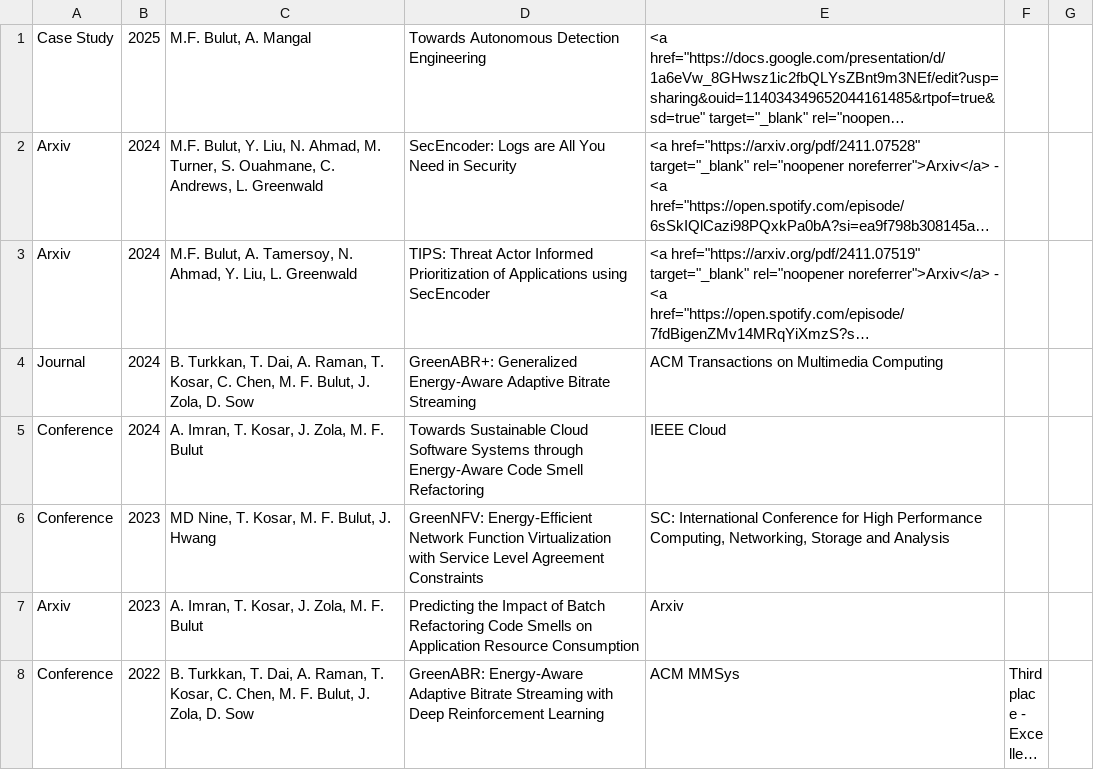
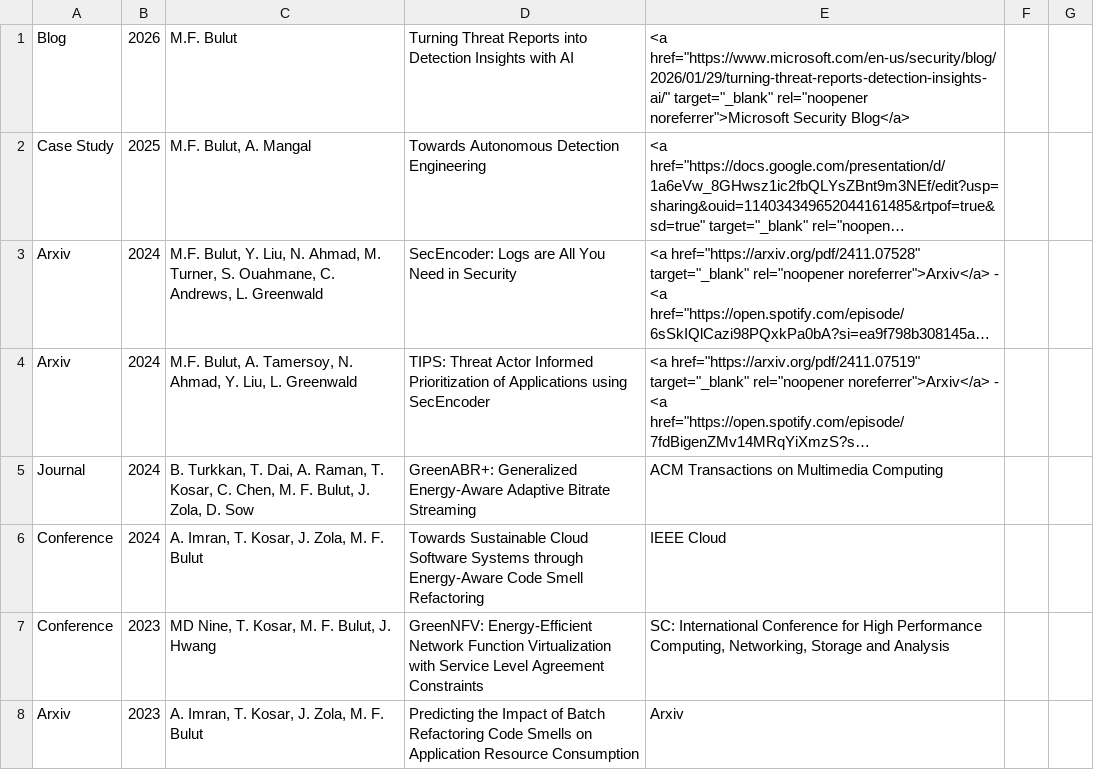
Before and after one commit to bulutmf/bulutmf.github.io, a CSV file: list.csv, drawn as a sheet; only a part is shown; the shorter side is filled out with more unchanged rows; long unchanged cells end in …; the diff names each change by its address in the sheet, - before the commit and + after, or states it on an @@ line.

Commit message:
added blog to the publication list

```diff
--- a/list.csv
+++ b/list.csv
+row 1: Blog | 2026 | M.F. Bulut | Turning Threat Reports into Detection Insights with AI | <a href="https://www.microsoft.com/en-us/security/blog/2026/01/29/turning-threat-reports-detection-insights-ai/" target="_blank" rel="noopener noreferrer">Microsoft Security Blog</a>
```
Also changed, not shown: 1 other file.
